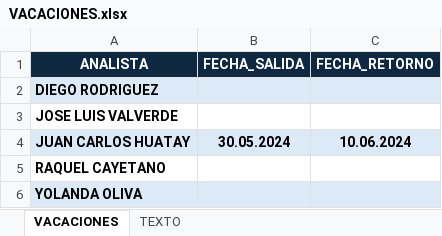
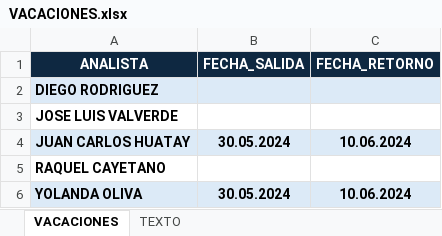
Before and after one commit to iriarteMirko/sms-vacaciones, an Excel workbook: docs/VACACIONES.xlsx, sheet VACACIONES, drawn as a sheet; values as stored, in another font and other column widths than the file's, no borders; the diff names each change by its address in the sheet, - before the commit and + after, or states it on an @@ line.

```diff
--- a/docs/VACACIONES.xlsx (sheet VACACIONES)
+++ b/docs/VACACIONES.xlsx (sheet VACACIONES)
-B6 (FECHA_SALIDA): (empty)
+B6 (FECHA_SALIDA): 30.05.2024
-C6 (FECHA_RETORNO): (empty)
+C6 (FECHA_RETORNO): 10.06.2024
```
Also changed, not shown: docs/APOYOS_CCD.xlsx, 2 other files.
